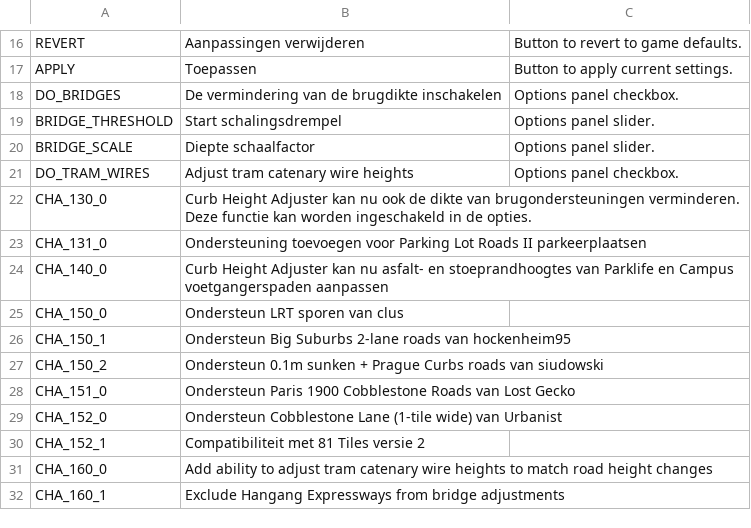
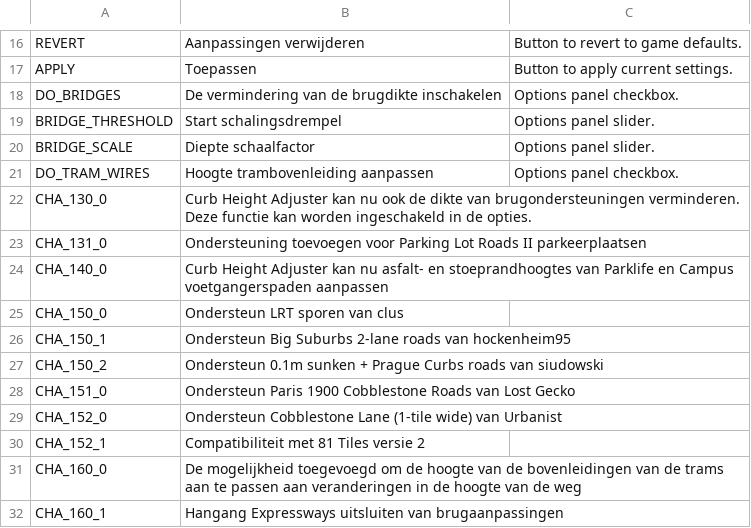
Before and after one commit to algernon-A/CurbHeightAdjuster, a CSV file: Translations/nl-NL.csv, drawn as a sheet; only a part is shown, gaps mark what is left out.

```diff
--- a/Translations/nl-NL.csv
+++ b/Translations/nl-NL.csv
@@ -20,3 +20,3 @@
 "BRIDGE_SCALE","Diepte schaalfactor","Options panel slider."
-"DO_TRAM_WIRES","Adjust tram catenary wire heights","Options panel checkbox."
+"DO_TRAM_WIRES","Hoogte trambovenleiding aanpassen","Options panel checkbox."
 "CHA_130_0","Curb Height Adjuster kan nu ook de dikte van brugondersteuningen verminderen. Deze functie kan worden ingeschakeld in de opties."
@@ -30,3 +30,3 @@
 "CHA_152_1","Compatibiliteit met 81 Tiles versie 2"
-"CHA_160_0","Add ability to adjust tram catenary wire heights to match road height changes"
-"CHA_160_1","Exclude Hangang Expressways from bridge adjustments"
+"CHA_160_0","De mogelijkheid toegevoegd om de hoogte van de bovenleidingen van de trams aan te passen aan veranderingen in de hoogte van de weg"
+"CHA_160_1","Hangang Expressways uitsluiten van brugaanpassingen"
```
Also changed, not shown: Translations/pt-BR.csv.
